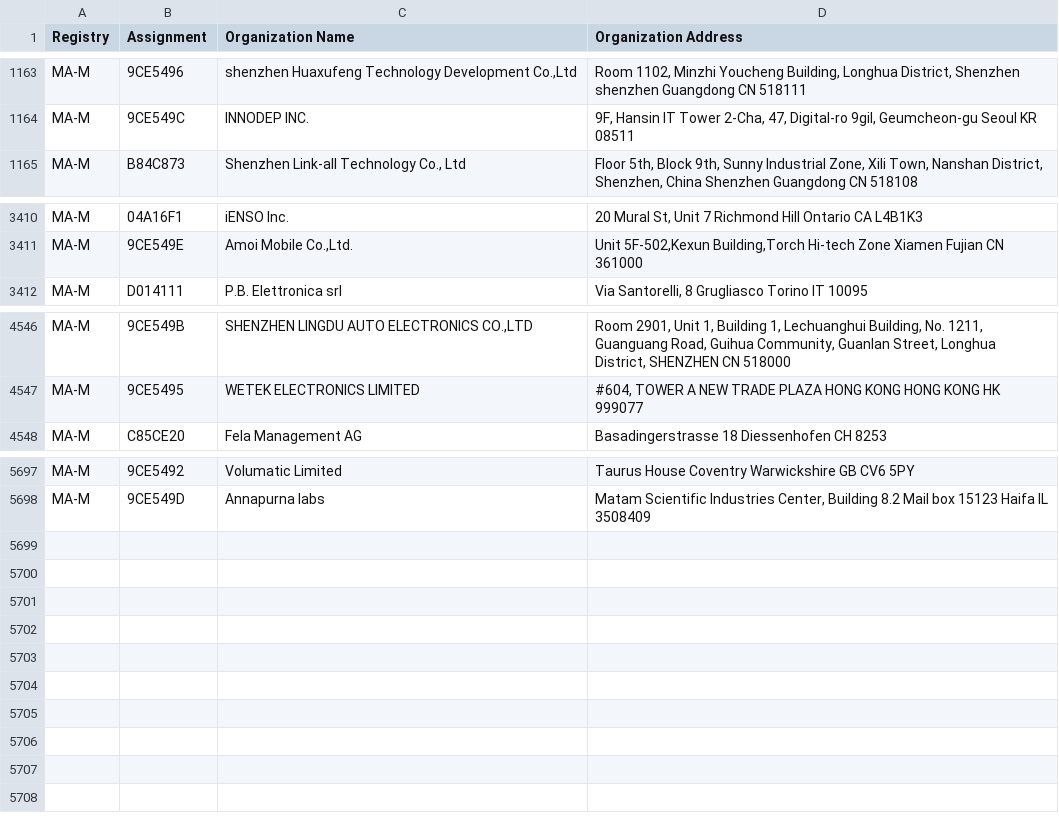
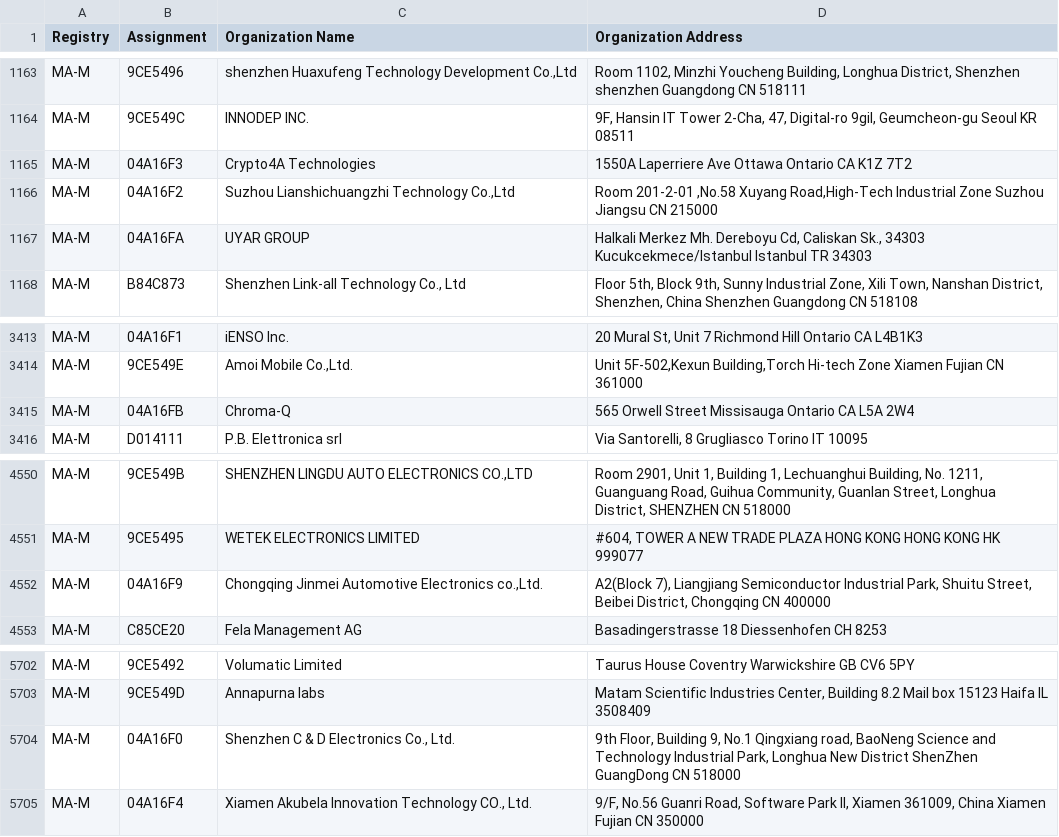
Before and after one commit to netdisco/upstream-sources, a CSV file: ieee/MA/MA-M.csv, drawn as a sheet; only a part is shown, gaps mark what is left out.

```diff
--- a/ieee/MA/MA-M.csv
+++ b/ieee/MA/MA-M.csv
@@ -1164,2 +1164,5 @@ MA-M,9CE5496,"shenzhen Huaxufeng Technology Development Co.,Ltd","Room 1102, Min
 MA-M,9CE549C,INNODEP INC.,"9F, Hansin IT Tower 2-Cha, 47, Digital-ro 9gil, Geumcheon-gu Seoul  KR 08511 "
+MA-M,04A16F3,Crypto4A Technologies,1550A Laperriere Ave Ottawa Ontario CA K1Z 7T2
+MA-M,04A16F2,"Suzhou Lianshichuangzhi Technology Co.,Ltd","Room 201-2-01 ,No.58 Xuyang Road,High-Tech Industrial Zone Suzhou Jiangsu CN 215000 "
+MA-M,04A16FA,UYAR GROUP,"Halkali Merkez Mh. Dereboyu Cd, Caliskan Sk., 34303 Kucukcekmece/Istanbul Istanbul  TR 34303 "
 MA-M,B84C873,"Shenzhen Link-all Technology Co., Ltd","Floor 5th, Block 9th, Sunny Industrial Zone, Xili Town, Nanshan District, Shenzhen, China  Shenzhen Guangdong CN 518108 "
@@ -3411,2 +3414,3 @@ MA-M,04A16F1,iENSO Inc.,"20 Mural St, Unit 7 Richmond Hill Ontario CA L4B1K3 "
 MA-M,9CE549E,"Amoi Mobile Co.,Ltd.","Unit 5F-502,Kexun Building,Torch Hi-tech Zone Xiamen Fujian CN 361000 "
+MA-M,04A16FB,Chroma-Q,565 Orwell Street Missisauga Ontario CA L5A 2W4
 MA-M,D014111,P.B. Elettronica srl,"Via Santorelli, 8 Grugliasco Torino IT 10095 "
@@ -4547,2 +4551,3 @@ MA-M,9CE549B,"SHENZHEN LINGDU AUTO ELECTRONICS CO.,LTD","Room 2901, Unit 1, Buil
 MA-M,9CE5495,WETEK ELECTRONICS LIMITED,"#604, TOWER A NEW TRADE PLAZA HONG KONG HONG KONG HK 999077 "
+MA-M,04A16F9,"Chongqing Jinmei Automotive Electronics co.,Ltd.","A2(Block 7), Liangjiang Semiconductor Industrial Park, Shuitu Street, Beibei District,  Chongqing  CN 400000 "
 MA-M,C85CE20,Fela Management AG ,Basadingerstrasse 18 Diessenhofen  CH 8253
@@ -5698 +5703,3 @@ MA-M,9CE5492,Volumatic Limited,Taurus House Coventry Warwickshire GB CV6 5PY
 MA-M,9CE549D,Annapurna labs,"Matam Scientific Industries Center,   Building 8.2 Mail box 15123 Haifa IL 3508409 "
+MA-M,04A16F0,"Shenzhen C & D Electronics Co., Ltd.","9th FIoor, Building 9, No.1 Qingxiang road, BaoNeng Science and TechnoIogy Industrial Park, Longhua New District ShenZhen GuangDong CN 518000 "
+MA-M,04A16F4,"Xiamen Akubela Innovation Technology CO., Ltd.","9/F, No.56 Guanri Road, Software Park II, Xiamen 361009, China Xiamen Fujian CN 350000 "
```
Also changed, not shown: ieee/MA/MA-S.csv, 5 other files.
